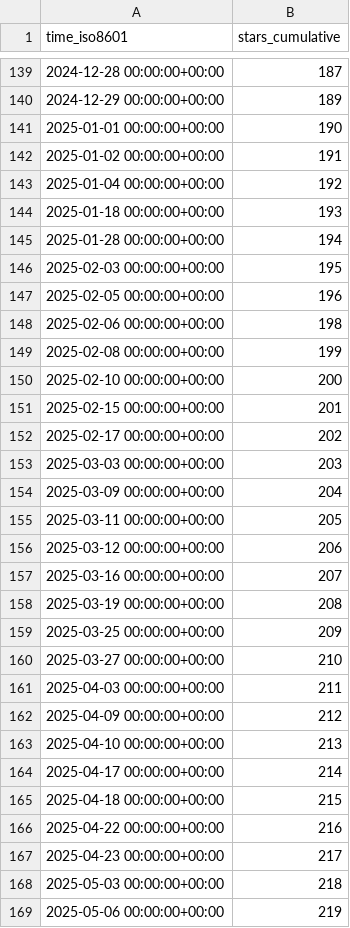
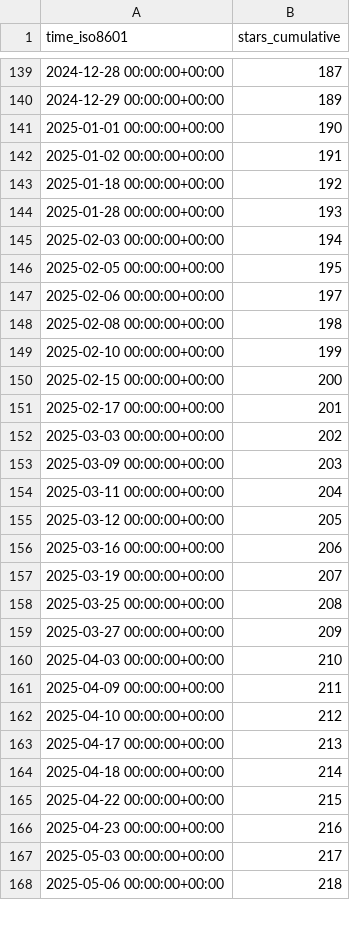
Before and after one commit to vishal2376/git-coach, a CSV file: vishal2376/git-coach/ghrs-data/stargazers.csv, drawn as a sheet; only a part is shown, gaps mark what is left out; the diff covers the shown part only.

```diff
--- a/vishal2376/git-coach/ghrs-data/stargazers.csv
+++ b/vishal2376/git-coach/ghrs-data/stargazers.csv
@@ -142,28 +142,27 @@ time_iso8601,stars_cumulative
 2025-01-02 00:00:00+00:00,191
-2025-01-04 00:00:00+00:00,192
-2025-01-18 00:00:00+00:00,193
-2025-01-28 00:00:00+00:00,194
-2025-02-03 00:00:00+00:00,195
-2025-02-05 00:00:00+00:00,196
-2025-02-06 00:00:00+00:00,198
-2025-02-08 00:00:00+00:00,199
-2025-02-10 00:00:00+00:00,200
-2025-02-15 00:00:00+00:00,201
-2025-02-17 00:00:00+00:00,202
-2025-03-03 00:00:00+00:00,203
-2025-03-09 00:00:00+00:00,204
-2025-03-11 00:00:00+00:00,205
-2025-03-12 00:00:00+00:00,206
-2025-03-16 00:00:00+00:00,207
-2025-03-19 00:00:00+00:00,208
-2025-03-25 00:00:00+00:00,209
-2025-03-27 00:00:00+00:00,210
-2025-04-03 00:00:00+00:00,211
-2025-04-09 00:00:00+00:00,212
-2025-04-10 00:00:00+00:00,213
-2025-04-17 00:00:00+00:00,214
-2025-04-18 00:00:00+00:00,215
-2025-04-22 00:00:00+00:00,216
-2025-04-23 00:00:00+00:00,217
-2025-05-03 00:00:00+00:00,218
-2025-05-06 00:00:00+00:00,219
+2025-01-18 00:00:00+00:00,192
+2025-01-28 00:00:00+00:00,193
+2025-02-03 00:00:00+00:00,194
+2025-02-05 00:00:00+00:00,195
+2025-02-06 00:00:00+00:00,197
+2025-02-08 00:00:00+00:00,198
+2025-02-10 00:00:00+00:00,199
+2025-02-15 00:00:00+00:00,200
+2025-02-17 00:00:00+00:00,201
+2025-03-03 00:00:00+00:00,202
+2025-03-09 00:00:00+00:00,203
+2025-03-11 00:00:00+00:00,204
+2025-03-12 00:00:00+00:00,205
+2025-03-16 00:00:00+00:00,206
+2025-03-19 00:00:00+00:00,207
+2025-03-25 00:00:00+00:00,208
+2025-03-27 00:00:00+00:00,209
+2025-04-03 00:00:00+00:00,210
+2025-04-09 00:00:00+00:00,211
+2025-04-10 00:00:00+00:00,212
+2025-04-17 00:00:00+00:00,213
+2025-04-18 00:00:00+00:00,214
+2025-04-22 00:00:00+00:00,215
+2025-04-23 00:00:00+00:00,216
+2025-05-03 00:00:00+00:00,217
+2025-05-06 00:00:00+00:00,218
```
Also changed, not shown: 8 edited cells elsewhere in this file.
